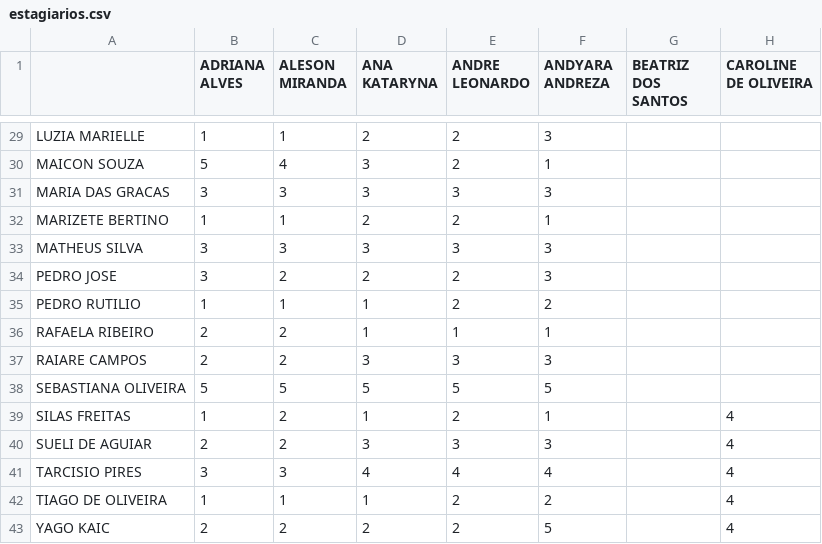
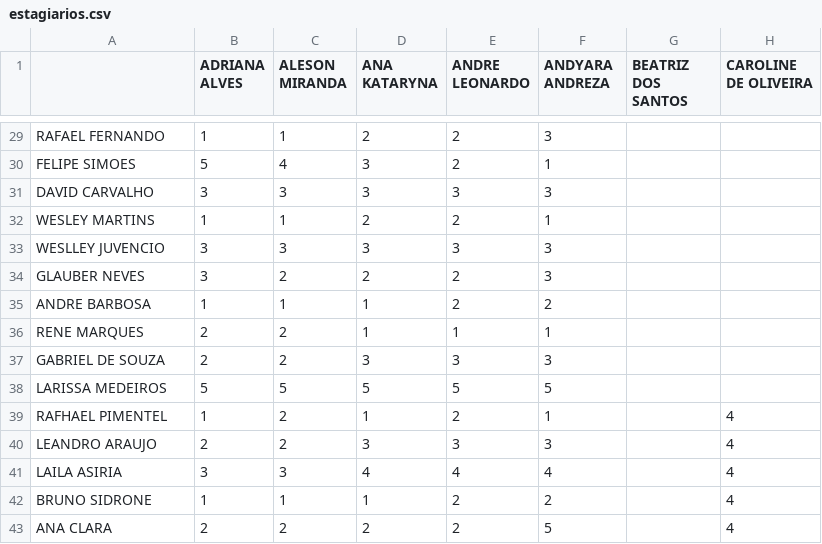
Before and after one commit to jacksonggomes/RecomendationSystem, a CSV file: mongo/estagiarios.csv, drawn as a sheet; only a part is shown, gaps mark what is left out; the diff covers the shown part only; the diff names each change by its address in the sheet, - before the commit and + after, or states it on an @@ line.

```diff
--- a/mongo/estagiarios.csv
+++ b/mongo/estagiarios.csv
-A29: LUZIA MARIELLE
+A29: RAFAEL FERNANDO
-A30: MAICON SOUZA
+A30: FELIPE SIMOES
-A31: MARIA DAS GRACAS
+A31: DAVID CARVALHO
-A32: MARIZETE BERTINO
+A32: WESLEY MARTINS
-A33: MATHEUS SILVA
+A33: WESLLEY JUVENCIO
-A34: PEDRO JOSE
+A34: GLAUBER NEVES
-A35: PEDRO RUTILIO
+A35: ANDRE BARBOSA
-A36: RAFAELA RIBEIRO
+A36: RENE MARQUES
-A37: RAIARE CAMPOS
+A37: GABRIEL DE SOUZA
-A38: SEBASTIANA OLIVEIRA
+A38: LARISSA MEDEIROS
-A39: SILAS FREITAS
+A39: RAFHAEL PIMENTEL
-A40: SUELI DE AGUIAR
+A40: LEANDRO ARAUJO
-A41: TARCISIO PIRES
+A41: LAILA ASIRIA
-A42: TIAGO DE OLIVEIRA
+A42: BRUNO SIDRONE
-A43: YAGO KAIC
+A43: ANA CLARA
```
Also changed, not shown: 27 edited cells elsewhere in this file.
